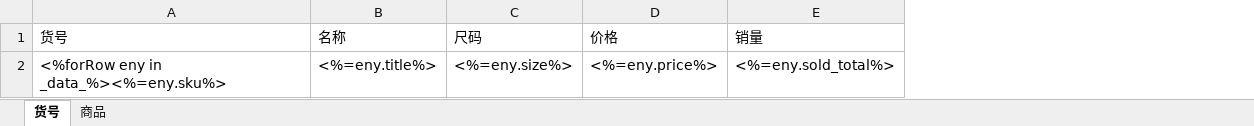
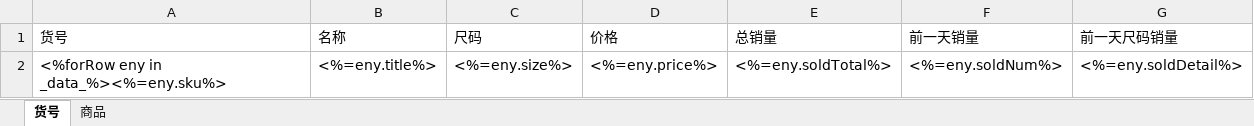
Before and after one commit to FrontAwn/duole-manager-windows, an Excel workbook: template/毒app抓取数据_template.xlsx, sheet 货号, drawn as a sheet; values as stored, in another font and other column widths than the file's, no borders; removed rows and columns are numbered as before the commit, all else as after; the diff names each change by its address in the sheet, - before the commit and + after, or states it on an @@ line.

Commit message:
modify response detail

```diff
--- a/template/毒app抓取数据_template.xlsx (sheet 货号)
+++ b/template/毒app抓取数据_template.xlsx (sheet 货号)
-column E (销量), row 2: <%=eny.sold_total%>
+column E (总销量), row 2: <%=eny.soldTotal%>
+column F (前一天销量), row 2: <%=eny.soldNum%>
+column G (前一天尺码销量), row 2: <%=eny.soldDetail%>
```
Also changed, not shown: 5 other files.
